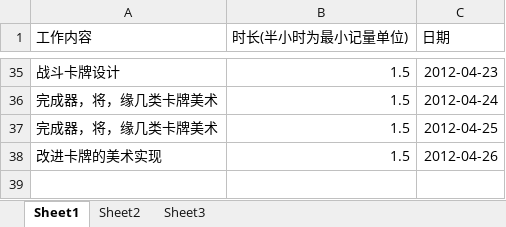
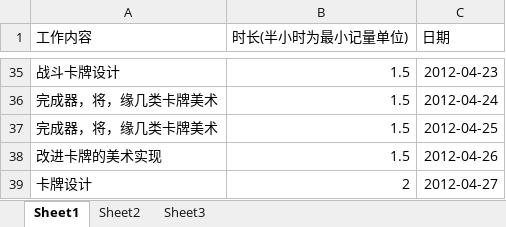
Before and after one commit to phicuong08/i-card-v1, an Excel workbook: work_log/朱发楠_工作表.xlsx, sheet Sheet1, drawn as a sheet; only a part is shown, gaps mark what is left out; values as stored, in another font and other column widths than the file's, no borders; the diff names each change by its address in the sheet, - before the commit and + after, or states it on an @@ line.

```diff
--- a/work_log/朱发楠_工作表.xlsx (sheet Sheet1)
+++ b/work_log/朱发楠_工作表.xlsx (sheet Sheet1)
+row 39: 卡牌设计 | 2 | 2012-04-27
```
